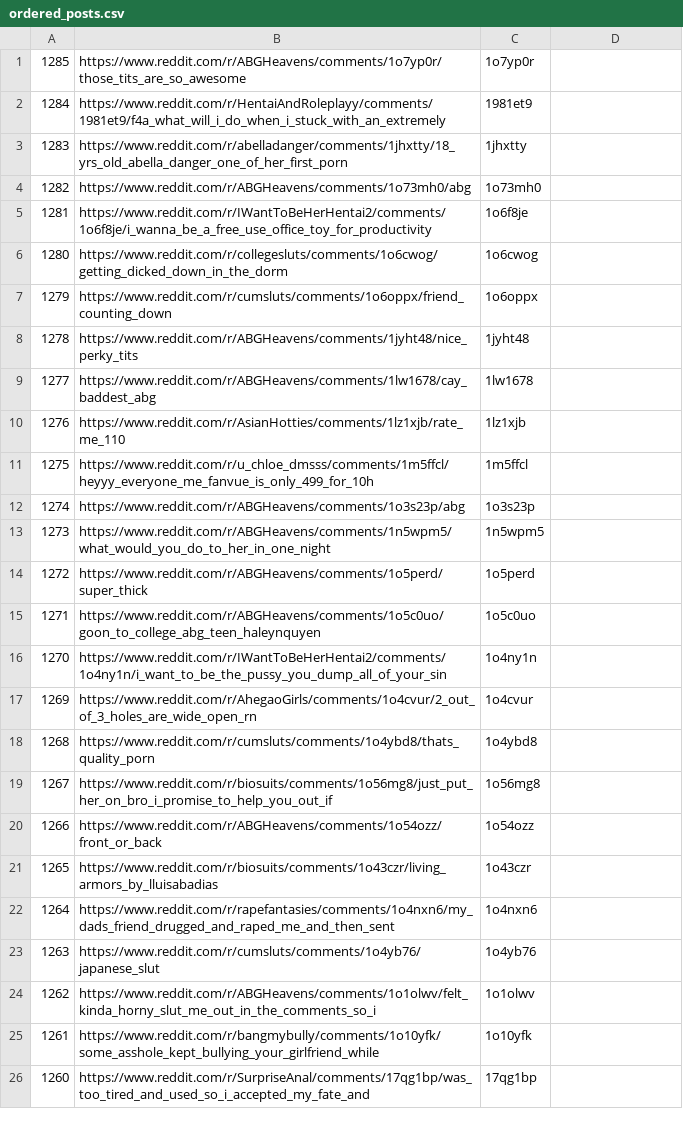
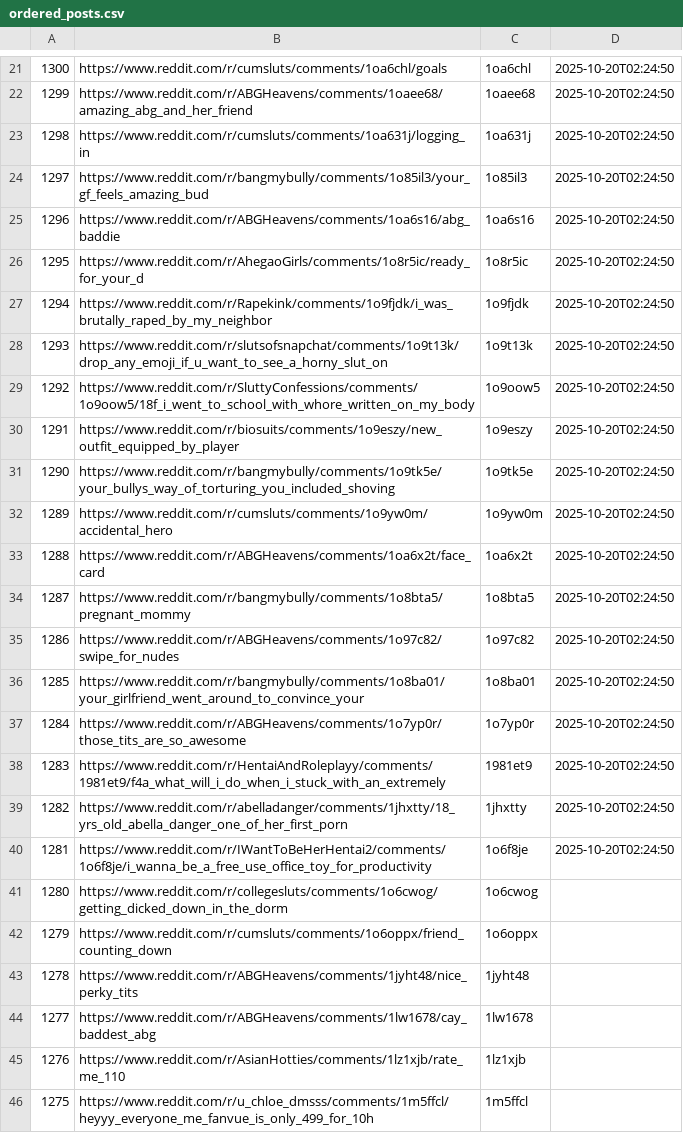
Before and after one commit to private-8-tyken/Saved-Reddit, a CSV file: data/ordered_posts.csv, drawn as a sheet; only a part is shown, gaps mark what is left out; the shorter side is filled out with more unchanged rows; the diff covers the shown part only.

Commit message:
DATA UPLOAD

```diff
--- a/data/ordered_posts.csv
+++ b/data/ordered_posts.csv
@@ -1,5 +21,20 @@
-1285,https://www.reddit.com/r/ABGHeavens/comments/1o7yp0r/those_tits_are_so_awesome,1o7yp0r
-1284,https://www.reddit.com/r/HentaiAndRoleplayy/comments/1981et9/f4a_what_will_i_do_when_i_stuck_with_an_extremely,1981et9
-1283,https://www.reddit.com/r/abelladanger/comments/1jhxtty/18_yrs_old_abella_danger_one_of_her_first_porn,1jhxtty
-1282,https://www.reddit.com/r/ABGHeavens/comments/1o73mh0/abg,1o73mh0
-1281,https://www.reddit.com/r/IWantToBeHerHentai2/comments/1o6f8je/i_wanna_be_a_free_use_office_toy_for_productivity,1o6f8je
+1300,https://www.reddit.com/r/cumsluts/comments/1oa6chl/goals,1oa6chl,2025-10-20T02:24:50
+1299,https://www.reddit.com/r/ABGHeavens/comments/1oaee68/amazing_abg_and_her_friend,1oaee68,2025-10-20T02:24:50
+1298,https://www.reddit.com/r/cumsluts/comments/1oa631j/logging_in,1oa631j,2025-10-20T02:24:50
+1297,https://www.reddit.com/r/bangmybully/comments/1o85il3/your_gf_feels_amazing_bud,1o85il3,2025-10-20T02:24:50
+1296,https://www.reddit.com/r/ABGHeavens/comments/1oa6s16/abg_baddie,1oa6s16,2025-10-20T02:24:50
+1295,https://www.reddit.com/r/AhegaoGirls/comments/1o8r5ic/ready_for_your_d,1o8r5ic,2025-10-20T02:24:50
+1294,https://www.reddit.com/r/Rapekink/comments/1o9fjdk/i_was_brutally_raped_by_my_neighbor,1o9fjdk,2025-10-20T02:24:50
+1293,https://www.reddit.com/r/slutsofsnapchat/comments/1o9t13k/drop_any_emoji_if_u_want_to_see_a_horny_slut_on,1o9t13k,2025-10-20T02:24:50
+1292,https://www.reddit.com/r/SluttyConfessions/comments/1o9oow5/18f_i_went_to_school_with_whore_written_on_my_body,1o9oow5,2025-10-20T02:24:50
+1291,https://www.reddit.com/r/biosuits/comments/1o9eszy/new_outfit_equipped_by_player,1o9eszy,2025-10-20T02:24:50
+1290,https://www.reddit.com/r/bangmybully/comments/1o9tk5e/your_bullys_way_of_torturing_you_included_shoving,1o9tk5e,2025-10-20T02:24:50
+1289,https://www.reddit.com/r/cumsluts/comments/1o9yw0m/accidental_hero,1o9yw0m,2025-10-20T02:24:50
+1288,https://www.reddit.com/r/ABGHeavens/comments/1oa6x2t/face_card,1oa6x2t,2025-10-20T02:24:50
+1287,https://www.reddit.com/r/bangmybully/comments/1o8bta5/pregnant_mommy,1o8bta5,2025-10-20T02:24:50
+1286,https://www.reddit.com/r/ABGHeavens/comments/1o97c82/swipe_for_nudes,1o97c82,2025-10-20T02:24:50
+1285,https://www.reddit.com/r/bangmybully/comments/1o8ba01/your_girlfriend_went_around_to_convince_your,1o8ba01,2025-10-20T02:24:50
+1284,https://www.reddit.com/r/ABGHeavens/comments/1o7yp0r/those_tits_are_so_awesome,1o7yp0r,2025-10-20T02:24:50
+1283,https://www.reddit.com/r/HentaiAndRoleplayy/comments/1981et9/f4a_what_will_i_do_when_i_stuck_with_an_extremely,1981et9,2025-10-20T02:24:50
+1282,https://www.reddit.com/r/abelladanger/comments/1jhxtty/18_yrs_old_abella_danger_one_of_her_first_porn,1jhxtty,2025-10-20T02:24:50
+1281,https://www.reddit.com/r/IWantToBeHerHentai2/comments/1o6f8je/i_wanna_be_a_free_use_office_toy_for_productivity,1o6f8je,2025-10-20T02:24:50
```
Also changed, not shown: 20 added rows elsewhere in this file, 39 other files.
